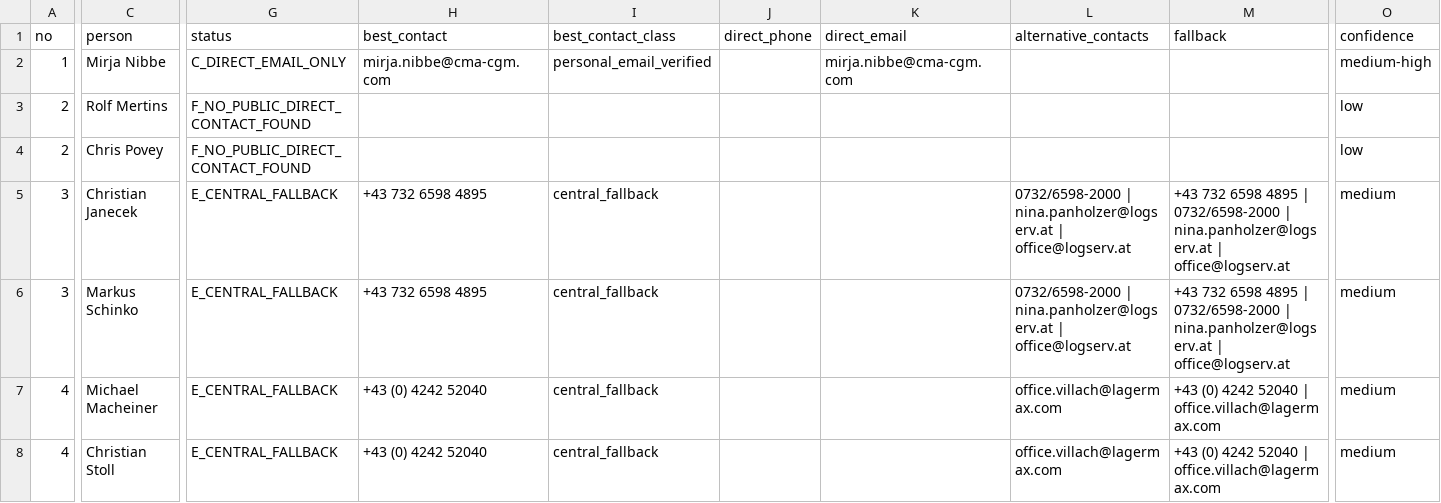
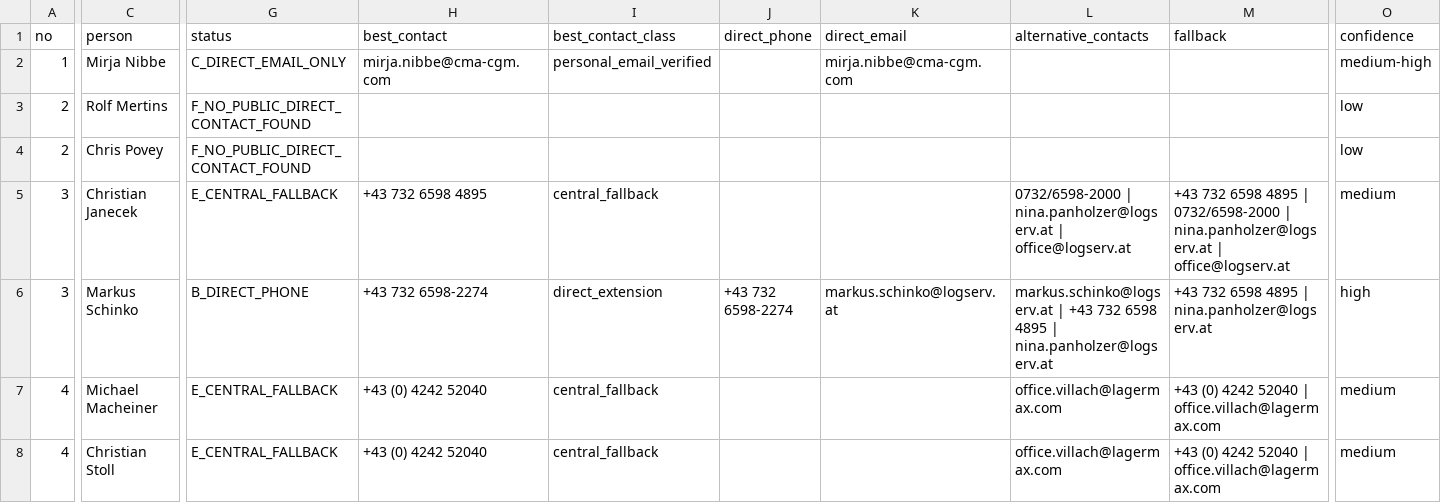
Before and after one commit to ukrainebz1-arch/first-project, a CSV file: data/spedition/contacts/coverage_interim.csv, drawn as a sheet; only a part is shown, gaps mark what is left out; the diff covers the shown part only; the diff names each change by its address in the sheet, - before the commit and + after, or states it on an @@ line.

```diff
--- a/data/spedition/contacts/coverage_interim.csv
+++ b/data/spedition/contacts/coverage_interim.csv
-G6 (status): E_CENTRAL_FALLBACK
+G6 (status): B_DIRECT_PHONE
-H6 (best_contact): +43 732 6598 4895
+H6 (best_contact): +43 732 6598-2274
-I6 (best_contact_class): central_fallback
+I6 (best_contact_class): direct_extension
-J6 (direct_phone): (empty)
+J6 (direct_phone): +43 732 6598-2274
-K6 (direct_email): (empty)
+K6 (direct_email): markus.schinko@logserv.at
-L6 (alternative_contacts): 0732/6598-2000 | nina.panholzer@logserv.at | office@logserv.at
+L6 (alternative_contacts): markus.schinko@logserv.at | +43 732 6598 4895 | nina.panholzer@logserv.at
-M6 (fallback): …4895 | 0732/6598-2000 | nina.panholzer@logserv.at | office@logserv.at
+M6 (fallback): …4895 | nina.panholzer@logserv.at
-O6 (confidence): medium
+O6 (confidence): high
```
Also changed, not shown: 78 edited cells elsewhere in this file, 1 other file.
